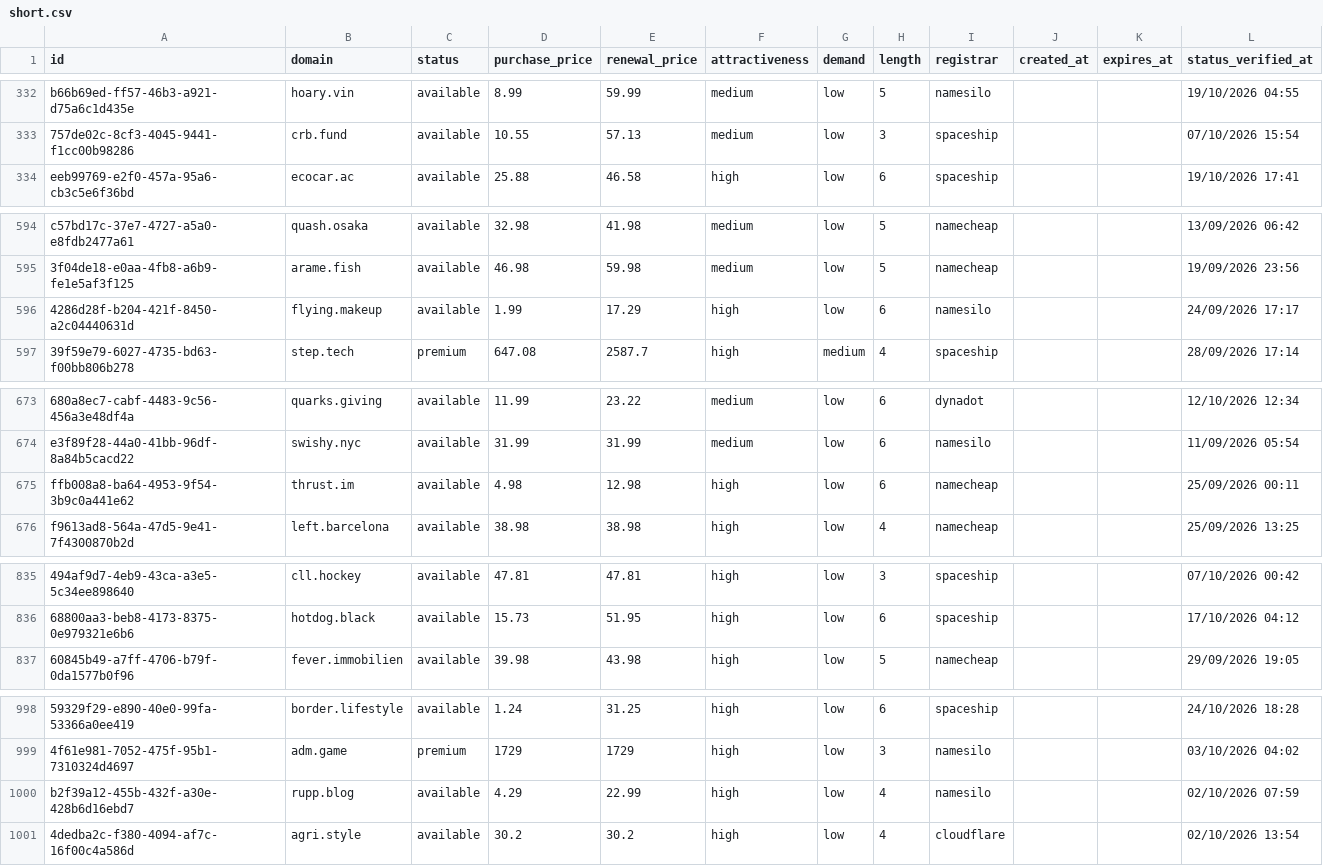
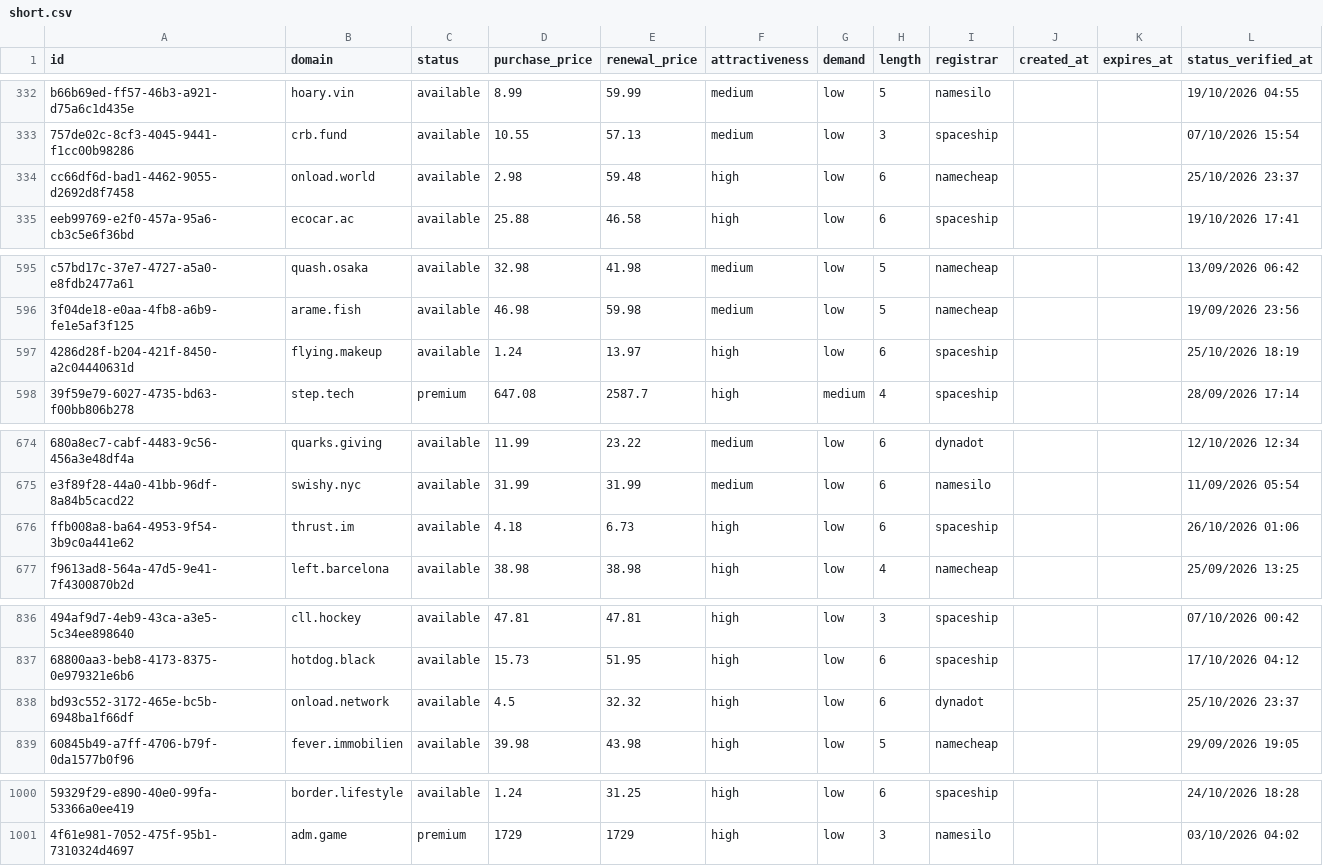
Before and after one commit to UniqueDomains/short-oneword-domains, a CSV file: short.csv, drawn as a sheet; only a part is shown, gaps mark what is left out; removed rows and columns are numbered as before the commit, all else as after; the diff covers the shown part only; the diff names each change by its address in the sheet, - before the commit and + after, or states it on an @@ line.

Commit message:
Domains update

```diff
--- a/short.csv
+++ b/short.csv
+row 334: cc66df6d-bad1-4462-9055-d2692d8f7458 | onload.world | available | 2.98 | 59.48 | high | low | 6 | namecheap |  |  | 25/10/2026 23:37
-D597 (purchase_price): 1.99
+D597 (purchase_price): 1.24
-E597 (renewal_price): 17.29
+E597 (renewal_price): 13.97
-I597 (registrar): namesilo
+I597 (registrar): spaceship
-L597 (status_verified_at): 24/09/2026 17:17
+L597 (status_verified_at): 25/10/2026 18:19
-D676 (purchase_price): 4.98
+D676 (purchase_price): 4.18
-E676 (renewal_price): 12.98
+E676 (renewal_price): 6.73
-I676 (registrar): namecheap
+I676 (registrar): spaceship
-L676 (status_verified_at): 25/09/2026 00:11
+L676 (status_verified_at): 26/10/2026 01:06
+row 838: bd93c552-3172-465e-bc5b-6948ba1f66df | onload.network | available | 4.5 | 32.32 | high | low | 6 | dynadot |  |  | 25/10/2026 23:37
-row 1000: b2f39a12-455b-432f-a30e-428b6d16ebd7 | rupp.blog | available | 4.29 | 22.99 | high | low | 4 | namesilo |  |  | 02/10/2026 07:59
-row 1001: 4dedba2c-f380-4094-af7c-16f00c4a586d | agri.style | available | 30.2 | 30.2 | high | low | 4 | cloudflare |  |  | 02/10/2026 13:54
```
Also changed, not shown: 3 edited cells elsewhere in this file, 4 other files.
